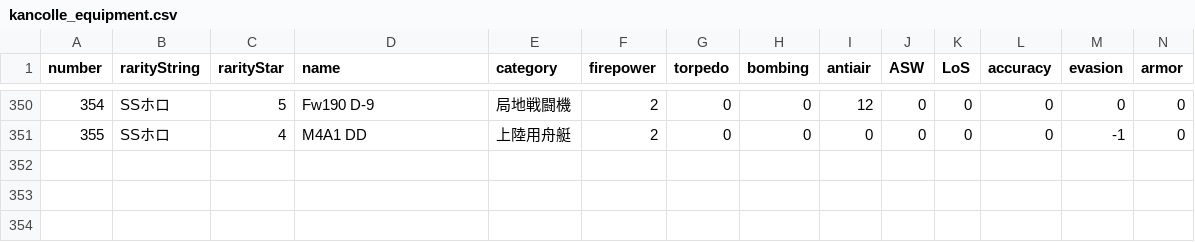
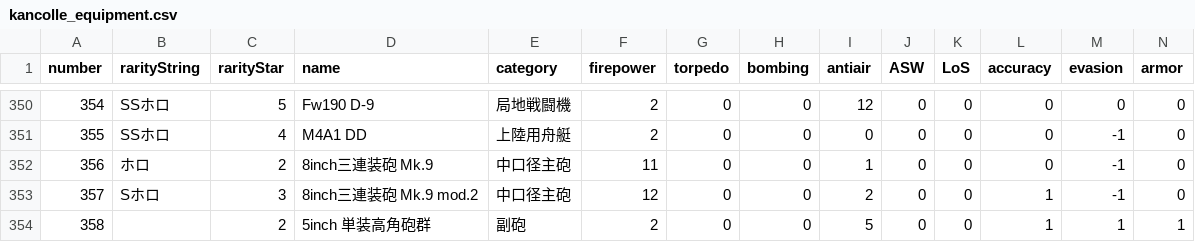
Before and after one commit to thisleaf/thisleaf.github.io, a CSV file: data/kancolle_equipment.csv, drawn as a sheet; only a part is shown, gaps mark what is left out; rows hold the shown columns only; the diff names each change by its address in the sheet, - before the commit and + after, or states it on an @@ line.

```diff
--- a/data/kancolle_equipment.csv
+++ b/data/kancolle_equipment.csv
+row 352: 356 | ホロ | 2 | 8inch三連装砲 Mk.9 | 中口径主砲 | 11 | 0 | 0 | 1 | 0 | 0 | 0 | -1 | 0
+row 353: 357 | Sホロ | 3 | 8inch三連装砲 Mk.9 mod.2 | 中口径主砲 | 12 | 0 | 0 | 2 | 0 | 0 | 1 | -1 | 0
+row 354: 358 |  | 2 | 5inch 単装高角砲群 | 副砲 | 2 | 0 | 0 | 5 | 0 | 0 | 1 | 1 | 1
```
Also changed, not shown: data/kancolle_shiplist.csv, 10 other files.
